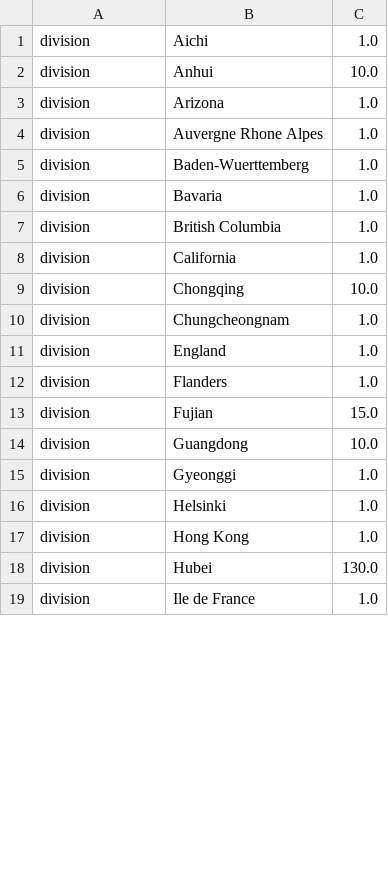
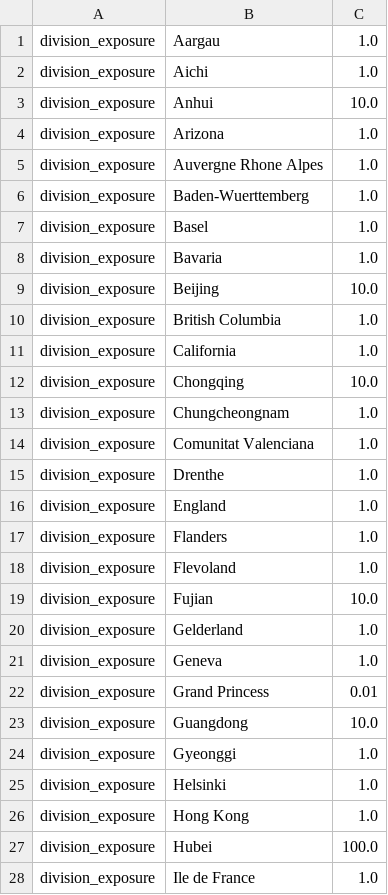
Before and after one commit to nextstrain/ncov, a TSV file: config/weights.tsv, drawn as a sheet; only a part is shown; the diff covers the shown part only.

```diff
--- a/config/weights.tsv
+++ b/config/weights.tsv
@@ -1,19 +1,28 @@
-division	Aichi	1.0
-division	Anhui	10.0
-division	Arizona	1.0
-division	Auvergne Rhone Alpes	1.0
-division	Baden-Wuerttemberg	1.0
-division	Bavaria	1.0
-division	British Columbia	1.0
-division	California	1.0
-division	Chongqing	10.0
-division	Chungcheongnam	1.0
-division	England	1.0
-division	Flanders	1.0
-division	Fujian	15.0
-division	Guangdong	10.0
-division	Gyeonggi	1.0
-division	Helsinki	1.0
-division	Hong Kong	1.0
-division	Hubei	130.0
-division	Ile de France	1.0
+division_exposure	Aargau	1.0
+division_exposure	Aichi	1.0
+division_exposure	Anhui	10.0
+division_exposure	Arizona	1.0
+division_exposure	Auvergne Rhone Alpes	1.0
+division_exposure	Baden-Wuerttemberg	1.0
+division_exposure	Basel	1.0
+division_exposure	Bavaria	1.0
+division_exposure	Beijing	10.0
+division_exposure	British Columbia	1.0
+division_exposure	California	1.0
+division_exposure	Chongqing	10.0
+division_exposure	Chungcheongnam	1.0
+division_exposure	Comunitat Valenciana	1.0
+division_exposure	Drenthe	1.0
+division_exposure	England	1.0
+division_exposure	Flanders	1.0
+division_exposure	Flevoland	1.0
+division_exposure	Fujian	10.0
+division_exposure	Gelderland	1.0
+division_exposure	Geneva	1.0
+division_exposure	Grand Princess	0.01
+division_exposure	Guangdong	10.0
+division_exposure	Gyeonggi	1.0
+division_exposure	Helsinki	1.0
+division_exposure	Hong Kong	1.0
+division_exposure	Hubei	100.0
+division_exposure	Ile de France	1.0
```
Also changed, not shown: 23 added rows, 2 removed rows and 34 edited cells elsewhere in this file, config/lat_longs.tsv, config/ordering.tsv, 1 other file.
